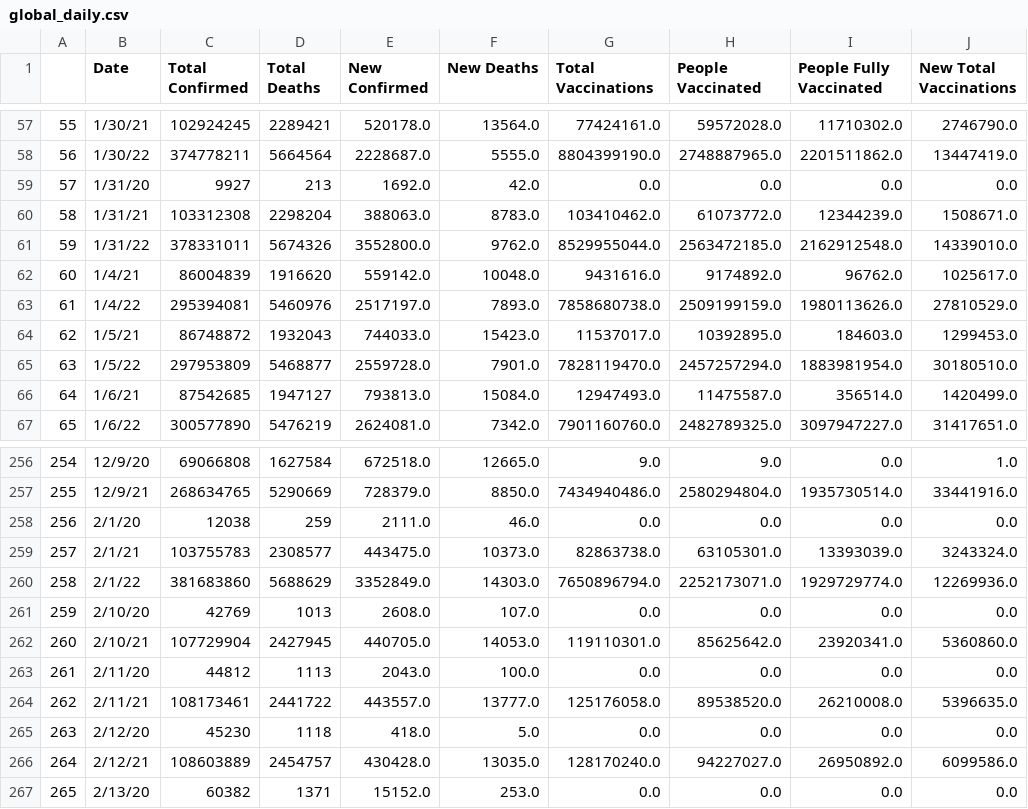
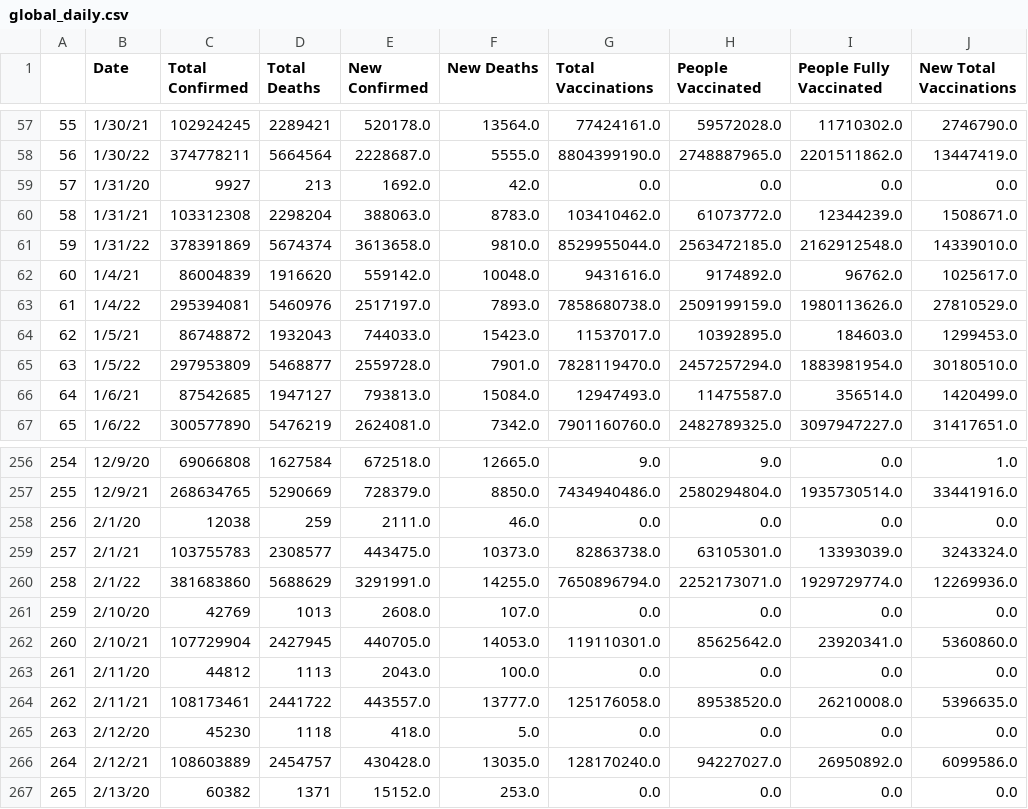
Before and after one commit to nu12/covid19-data, a CSV file: data/global_daily.csv, drawn as a sheet; only a part is shown, gaps mark what is left out; the diff names each change by its address in the sheet, - before the commit and + after, or states it on an @@ line.

Commit message:
Auto update

```diff
--- a/data/global_daily.csv
+++ b/data/global_daily.csv
-C61 (Total Confirmed): 378331011
+C61 (Total Confirmed): 378391869
-D61 (Total Deaths): 5674326
+D61 (Total Deaths): 5674374
-E61 (New Confirmed): 3552800.0
+E61 (New Confirmed): 3613658.0
-F61 (New Deaths): 9762.0
+F61 (New Deaths): 9810.0
-E260 (New Confirmed): 3352849.0
+E260 (New Confirmed): 3291991.0
-F260 (New Deaths): 14303.0
+F260 (New Deaths): 14255.0
```
